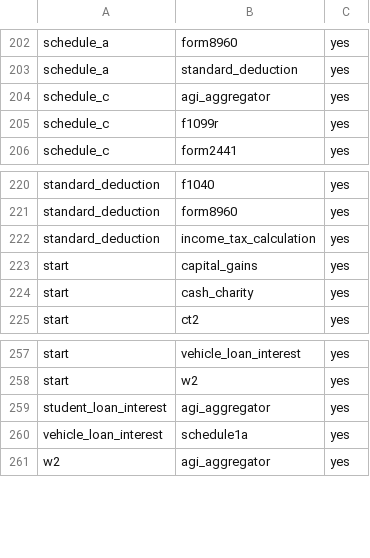
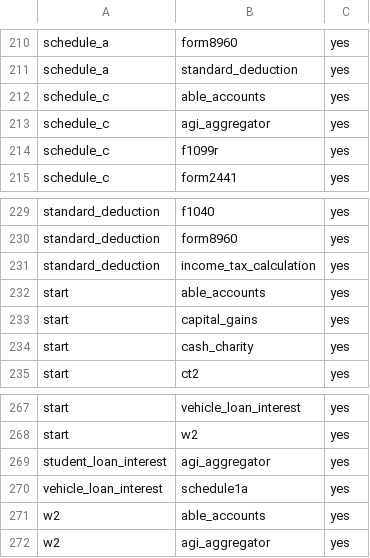
Before and after one commit to filedcom/opentax, a CSV file: docs/ty2026/inventories/graph-routes.csv, drawn as a sheet; only a part is shown, gaps mark what is left out; the diff covers the shown part only; the diff names each change by its address in the sheet, - before the commit and + after, or states it on an @@ line.

Commit message:
feat(ty2026): connect ABLE income credits and owner tax drafts

```diff
--- a/docs/ty2026/inventories/graph-routes.csv
+++ b/docs/ty2026/inventories/graph-routes.csv
+row 212: schedule_c | able_accounts | yes
+row 232: start | able_accounts | yes
+row 271: w2 | able_accounts | yes
```
Also changed, not shown: 9 added rows and 1 removed row elsewhere in this file, docs/ty2026/inventories/node-coverage.csv, docs/ty2026/inventories/node-review.csv, 30 other files.
